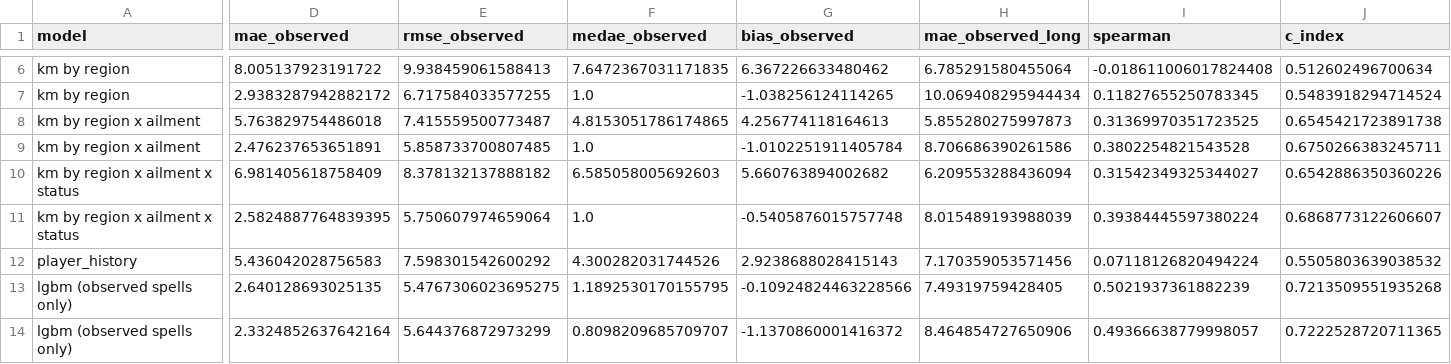
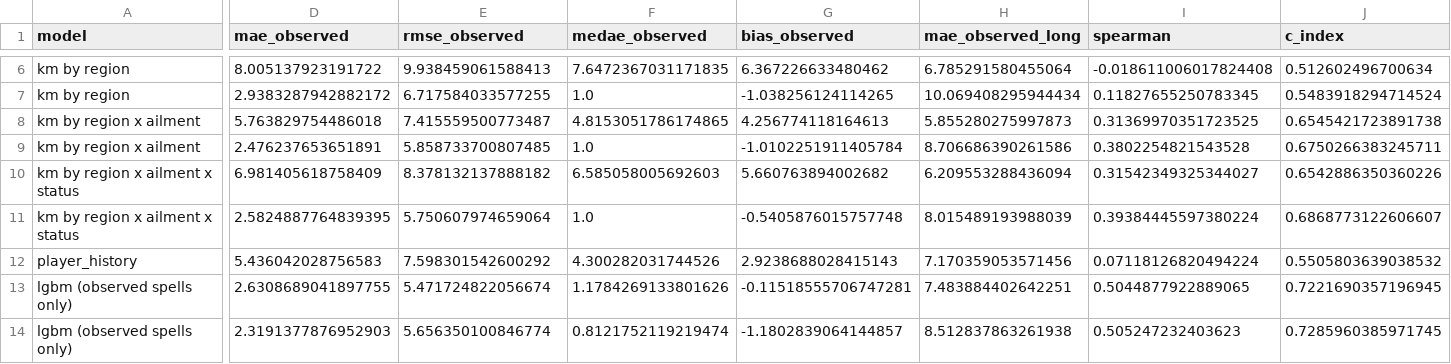
Before and after one commit to shaggycamel/nba_adhoc, a CSV file: reports/duration_metrics.csv, drawn as a sheet; only a part is shown, gaps mark what is left out; the diff covers the shown part only; the diff names each change by its address in the sheet, - before the commit and + after, or states it on an @@ line.

```diff
--- a/reports/duration_metrics.csv
+++ b/reports/duration_metrics.csv
-D13 (mae_observed): 2.640128693025135
+D13 (mae_observed): 2.6308689041897755
-E13 (rmse_observed): 5.4767306023695275
+E13 (rmse_observed): 5.471724822056674
-F13 (medae_observed): 1.1892530170155795
+F13 (medae_observed): 1.1784269133801626
-G13 (bias_observed): -0.10924824463228566
+G13 (bias_observed): -0.11518555706747281
-H13 (mae_observed_long): 7.49319759428405
+H13 (mae_observed_long): 7.483884402642251
-I13 (spearman): 0.5021937361882239
+I13 (spearman): 0.5044877922889065
-J13 (c_index): 0.7213509551935268
+J13 (c_index): 0.7221690357196945
-D14 (mae_observed): 2.3324852637642164
+D14 (mae_observed): 2.3191377876952903
-E14 (rmse_observed): 5.644376872973299
+E14 (rmse_observed): 5.656350100846774
-F14 (medae_observed): 0.8098209685709707
+F14 (medae_observed): 0.8121752119219474
-G14 (bias_observed): -1.1370860001416372
+G14 (bias_observed): -1.1802839064144857
-H14 (mae_observed_long): 8.464854727650906
+H14 (mae_observed_long): 8.512837863261938
-I14 (spearman): 0.49366638779998057
+I14 (spearman): 0.505247232403623
-J14 (c_index): 0.7222528720711365
+J14 (c_index): 0.7285960385971745
```
Also changed, not shown: 102 edited cells elsewhere in this file, reports/horizon_brier.csv, reports/hyperparameter_trace.csv, 23 other files.
